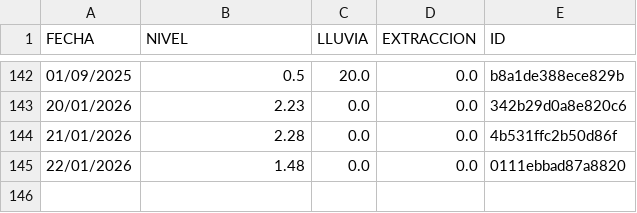
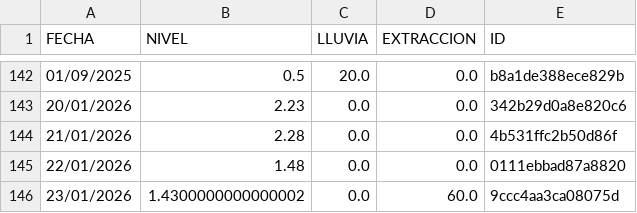
Before and after one commit to AndresPaladino/hidropal, a CSV file: datos_pozo.csv, drawn as a sheet; only a part is shown, gaps mark what is left out.

Commit message:
chore(data): add row 23/01/2026

```diff
--- a/datos_pozo.csv
+++ b/datos_pozo.csv
@@ -145 +145,2 @@ FECHA,NIVEL,LLUVIA,EXTRACCION,ID
 22/01/2026,1.48,0.0,0.0,0111ebbad87a8820
+23/01/2026,1.4300000000000002,0.0,60.0,9ccc4aa3ca08075d
```
